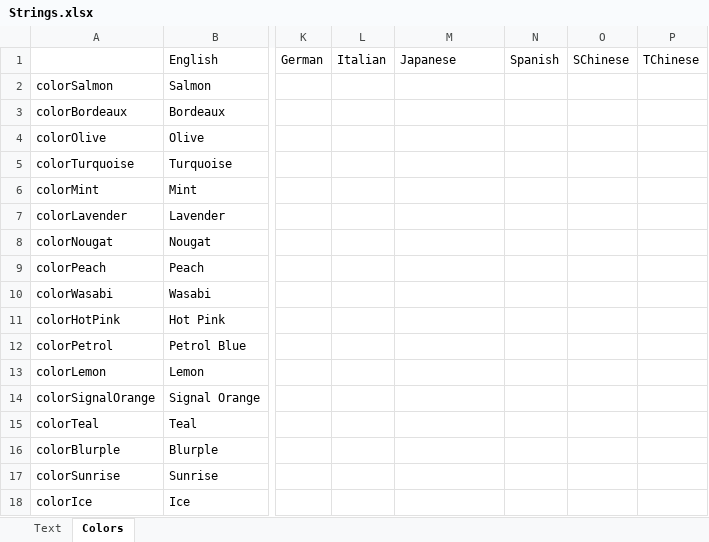
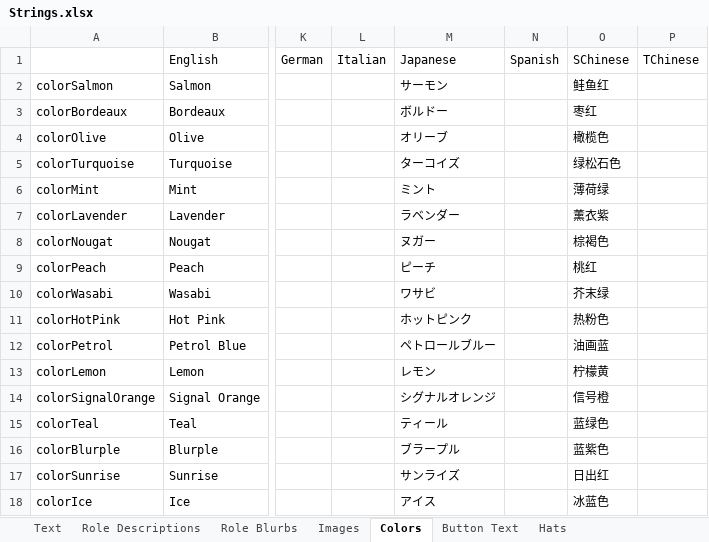
Before and after one commit to dabao40/TheOtherRolesGMIA, an Excel workbook: Strings.xlsx, sheet Colors, drawn as a sheet; only a part is shown, gaps mark what is left out; values as stored, in another font and other column widths than the file's, no borders; the diff names each change by its address in the sheet, - before the commit and + after, or states it on an @@ line.

```diff
--- a/Strings.xlsx (sheet Colors)
+++ b/Strings.xlsx (sheet Colors)
+sheet tab: Role Descriptions
+sheet tab: Role Blurbs
+sheet tab: Images
+sheet tab: Button Text
+sheet tab: Hats
-M2: (empty)
+M2: サーモン
-O2: (empty)
+O2: 鲑鱼红
-M3: (empty)
+M3: ボルドー
-O3: (empty)
+O3: 枣红
-M4: (empty)
+M4: オリーブ
-O4: (empty)
+O4: 橄榄色
-M5: (empty)
+M5: ターコイズ
-O5: (empty)
+O5: 绿松石色
-M6: (empty)
+M6: ミント
-O6: (empty)
+O6: 薄荷绿
-M7: (empty)
+M7: ラベンダー
-O7: (empty)
+O7: 薰衣紫
-M8: (empty)
+M8: ヌガー
-O8: (empty)
+O8: 棕褐色
-M9: (empty)
+M9: ピーチ
-O9: (empty)
+O9: 桃红
-M10: (empty)
+M10: ワサビ
-O10: (empty)
+O10: 芥末绿
-M11: (empty)
+M11: ホットピンク
-O11: (empty)
+O11: 热粉色
-M12: (empty)
+M12: ペトロールブルー
-O12: (empty)
+O12: 油画蓝
-M13: (empty)
+M13: レモン
-O13: (empty)
+O13: 柠檬黄
-M14: (empty)
+M14: シグナルオレンジ
-O14: (empty)
+O14: 信号橙
-M15: (empty)
+M15: ティール
-O15: (empty)
+O15: 蓝绿色
-M16: (empty)
+M16: ブラープル
-O16: (empty)
+O16: 蓝紫色
-M17: (empty)
+M17: サンライズ
-O17: (empty)
+O17: 日出红
-M18: (empty)
+M18: アイス
-O18: (empty)
+O18: 冰蓝色
```
Also changed, not shown: sheet Text.
